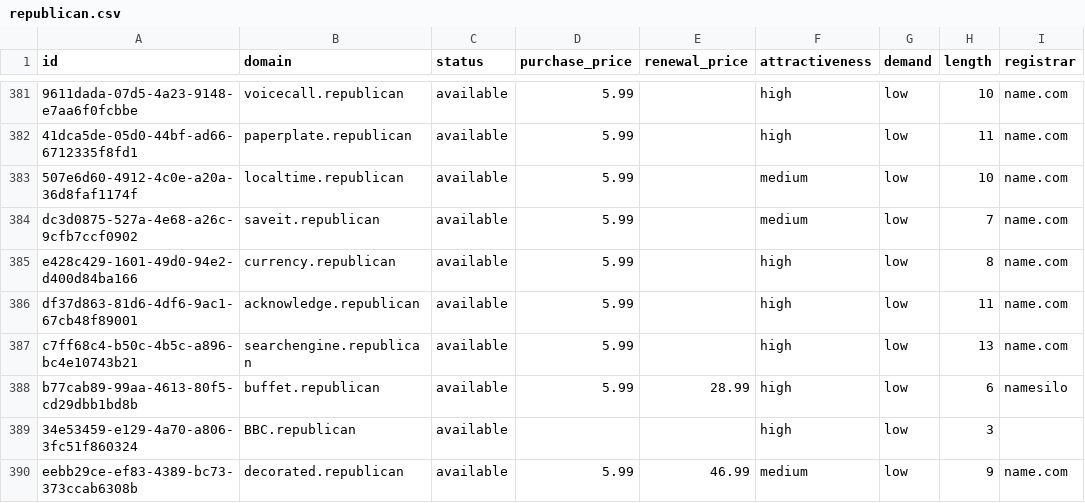
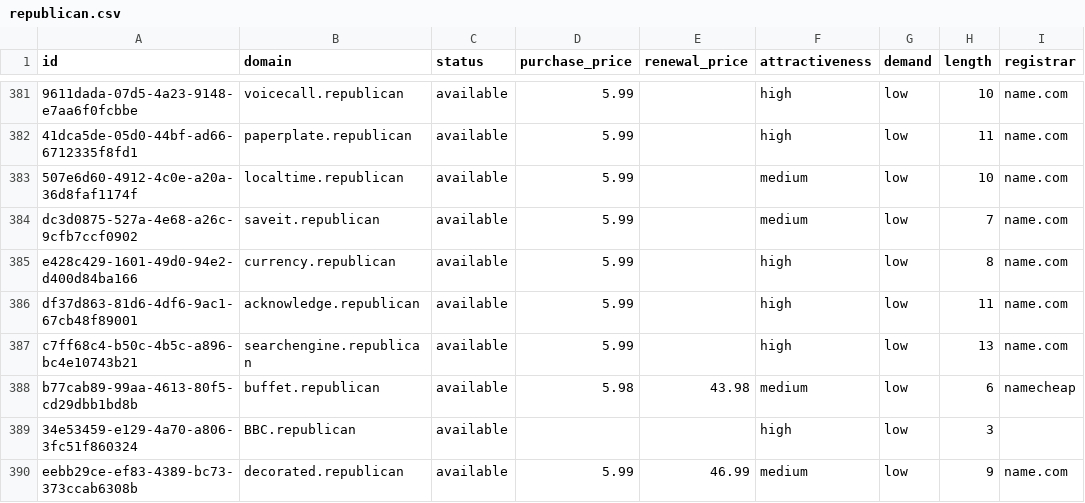
Before and after one commit to UniqueDomains/republican-oneword-domains, a CSV file: republican.csv, drawn as a sheet; only a part is shown, gaps mark what is left out; the diff names each change by its address in the sheet, - before the commit and + after, or states it on an @@ line.

Commit message:
Domains update

```diff
--- a/republican.csv
+++ b/republican.csv
-D388 (purchase_price): 5.99
+D388 (purchase_price): 5.98
-E388 (renewal_price): 28.99
+E388 (renewal_price): 43.98
-F388 (attractiveness): high
+F388 (attractiveness): medium
-I388 (registrar): namesilo
+I388 (registrar): namecheap
```
Also changed, not shown: 4 other files.
